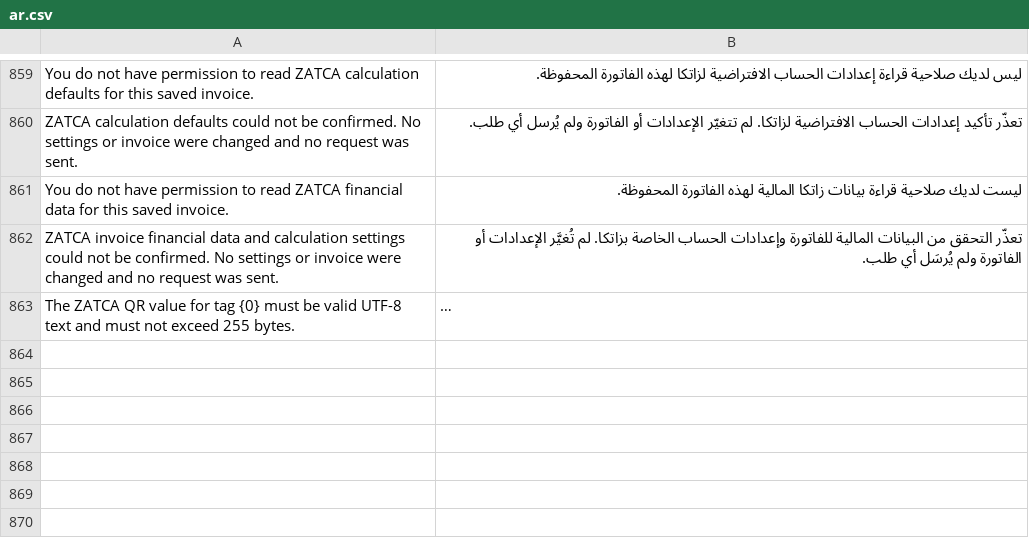
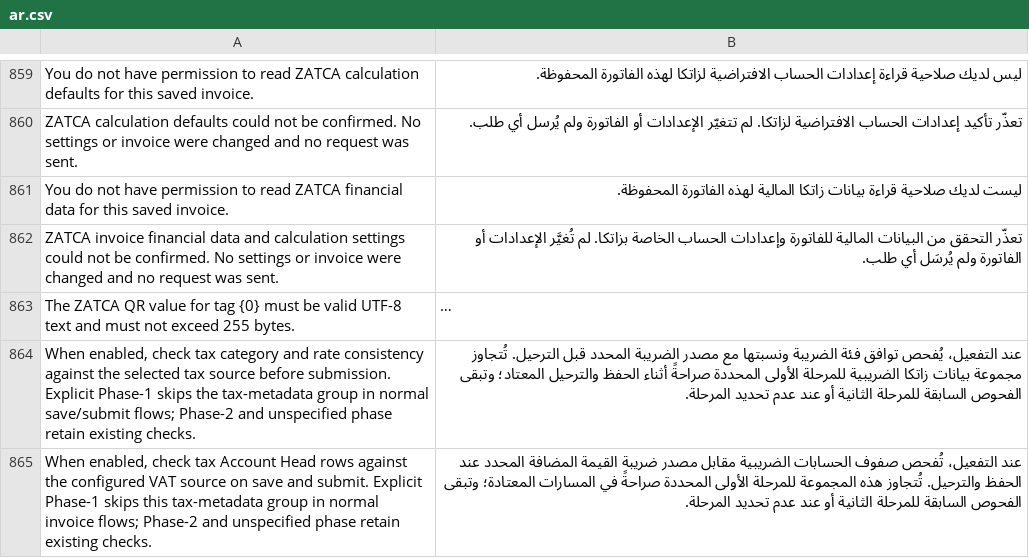
Before and after one commit to Top1ERP/zatca_erpgulf, a CSV file: zatca_erpgulf/translations/ar.csv, drawn as a sheet; only a part is shown, gaps mark what is left out; long unchanged cells end in …; the diff names each change by its address in the sheet, - before the commit and + after, or states it on an @@ line.

Commit message:
Separate explicit Phase-1 from canonical tax metadata checks

```diff
--- a/zatca_erpgulf/translations/ar.csv
+++ b/zatca_erpgulf/translations/ar.csv
+row 864: When enabled, check tax category and rate consistency against the selected tax source before submission. Explicit Phase-1 skips the tax-metadata group in normal save/submit flows; Phase-2 and unspecified phase retain existing checks. | عند التفعيل، يُفحص توافق فئة الضريبة ونسبتها مع مصدر الضريبة المحدد قبل الترحيل. تُتجاوز مجموعة بيانات زاتكا الضريبية للمرحلة الأولى المحددة صراحةً أثناء الحفظ والترحيل المعتاد؛ وتبقى الفحوص السابقة للمرحلة الثانية أو عند عدم تحديد المرحلة.
+row 865: When enabled, check tax Account Head rows against the configured VAT source on save and submit. Explicit Phase-1 skips this tax-metadata group in normal invoice flows; Phase-2 and unspecified phase retain existing checks. | عند التفعيل، تُفحص صفوف الحسابات الضريبية مقابل مصدر ضريبة القيمة المضافة المحدد عند الحفظ والترحيل. تُتجاوز هذه المجموعة للمرحلة الأولى المحددة صراحةً في المسارات المعتادة؛ وتبقى الفحوص السابقة للمرحلة الثانية أو عند عدم تحديد المرحلة.
```
Also changed, not shown: 10 other files.
